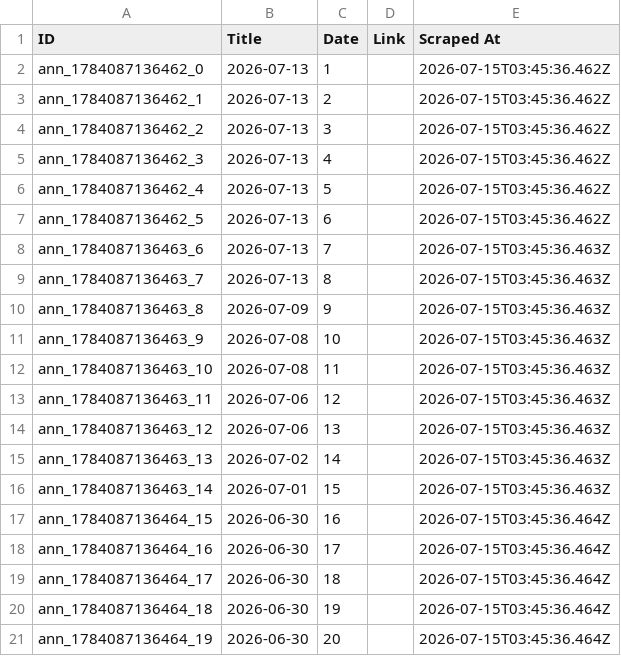
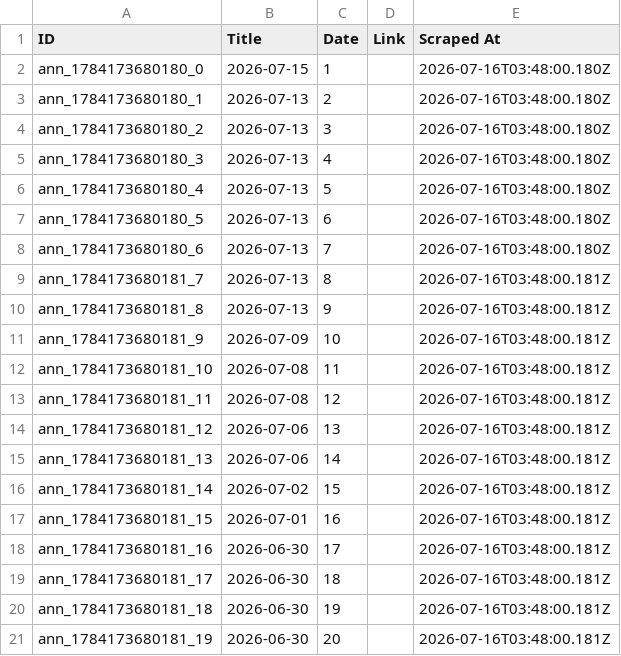
Before and after one commit to prometheus5863/form-g-aarsh, a CSV file: data/announcements.csv, drawn as a sheet.

```diff
--- a/data/announcements.csv
+++ b/data/announcements.csv
@@ -1,21 +1,21 @@
 ID,Title,Date,Link,Scraped At
-ann_1784087136462_0,2026-07-13,1,,2026-07-15T03:45:36.462Z
-ann_1784087136462_1,2026-07-13,2,,2026-07-15T03:45:36.462Z
-ann_1784087136462_2,2026-07-13,3,,2026-07-15T03:45:36.462Z
-ann_1784087136462_3,2026-07-13,4,,2026-07-15T03:45:36.462Z
-ann_1784087136462_4,2026-07-13,5,,2026-07-15T03:45:36.462Z
-ann_1784087136462_5,2026-07-13,6,,2026-07-15T03:45:36.462Z
-ann_1784087136463_6,2026-07-13,7,,2026-07-15T03:45:36.463Z
-ann_1784087136463_7,2026-07-13,8,,2026-07-15T03:45:36.463Z
-ann_1784087136463_8,2026-07-09,9,,2026-07-15T03:45:36.463Z
-ann_1784087136463_9,2026-07-08,10,,2026-07-15T03:45:36.463Z
-ann_1784087136463_10,2026-07-08,11,,2026-07-15T03:45:36.463Z
-ann_1784087136463_11,2026-07-06,12,,2026-07-15T03:45:36.463Z
-ann_1784087136463_12,2026-07-06,13,,2026-07-15T03:45:36.463Z
-ann_1784087136463_13,2026-07-02,14,,2026-07-15T03:45:36.463Z
-ann_1784087136463_14,2026-07-01,15,,2026-07-15T03:45:36.463Z
-ann_1784087136464_15,2026-06-30,16,,2026-07-15T03:45:36.464Z
-ann_1784087136464_16,2026-06-30,17,,2026-07-15T03:45:36.464Z
-ann_1784087136464_17,2026-06-30,18,,2026-07-15T03:45:36.464Z
-ann_1784087136464_18,2026-06-30,19,,2026-07-15T03:45:36.464Z
-ann_1784087136464_19,2026-06-30,20,,2026-07-15T03:45:36.464Z
+ann_1784173680180_0,2026-07-15,1,,2026-07-16T03:48:00.180Z
+ann_1784173680180_1,2026-07-13,2,,2026-07-16T03:48:00.180Z
+ann_1784173680180_2,2026-07-13,3,,2026-07-16T03:48:00.180Z
+ann_1784173680180_3,2026-07-13,4,,2026-07-16T03:48:00.180Z
+ann_1784173680180_4,2026-07-13,5,,2026-07-16T03:48:00.180Z
+ann_1784173680180_5,2026-07-13,6,,2026-07-16T03:48:00.180Z
+ann_1784173680180_6,2026-07-13,7,,2026-07-16T03:48:00.180Z
+ann_1784173680181_7,2026-07-13,8,,2026-07-16T03:48:00.181Z
+ann_1784173680181_8,2026-07-13,9,,2026-07-16T03:48:00.181Z
+ann_1784173680181_9,2026-07-09,10,,2026-07-16T03:48:00.181Z
+ann_1784173680181_10,2026-07-08,11,,2026-07-16T03:48:00.181Z
+ann_1784173680181_11,2026-07-08,12,,2026-07-16T03:48:00.181Z
+ann_1784173680181_12,2026-07-06,13,,2026-07-16T03:48:00.181Z
+ann_1784173680181_13,2026-07-06,14,,2026-07-16T03:48:00.181Z
+ann_1784173680181_14,2026-07-02,15,,2026-07-16T03:48:00.181Z
+ann_1784173680181_15,2026-07-01,16,,2026-07-16T03:48:00.181Z
+ann_1784173680181_16,2026-06-30,17,,2026-07-16T03:48:00.181Z
+ann_1784173680181_17,2026-06-30,18,,2026-07-16T03:48:00.181Z
+ann_1784173680181_18,2026-06-30,19,,2026-07-16T03:48:00.181Z
+ann_1784173680181_19,2026-06-30,20,,2026-07-16T03:48:00.181Z
```
Also changed, not shown: data/assignments.csv, data/public_announcements.csv.
